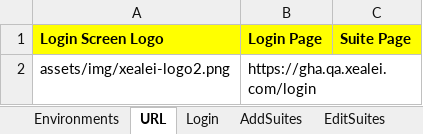
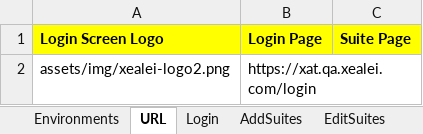
Before and after one commit to Alphind/Xealei-Automation, an Excel workbook: Excel/Test Datas.xlsx, sheet URL, drawn as a sheet; values as stored, in another font and other column widths than the file's, no borders; the diff names each change by its address in the sheet, - before the commit and + after, or states it on an @@ line.

Commit message:
Login Feature and POM Updated

```diff
--- a/Excel/Test Datas.xlsx (sheet URL)
+++ b/Excel/Test Datas.xlsx (sheet URL)
-B2 (Login Page): https://gha.qa.xealei.com/login
+B2 (Login Page): https://xat.qa.xealei.com/login
```
Also changed, not shown: sheet Login, sheet Environments, 50 other files.
